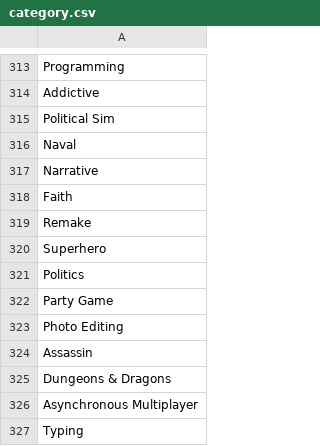
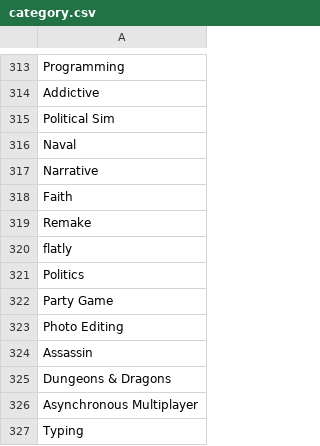
Before and after one commit to TimoleonLatinopoulos/game-directory, a CSV file: src/main/resources/config/liquibase/data/category.csv, drawn as a sheet; only a part is shown, gaps mark what is left out.

```diff
--- a/src/main/resources/config/liquibase/data/category.csv
+++ b/src/main/resources/config/liquibase/data/category.csv
@@ -319,3 +319,3 @@ Faith
 Remake
-Superhero
+flatly
 Politics
```
Also changed, not shown: 19 other files.
